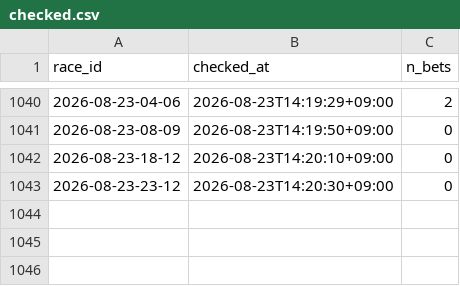
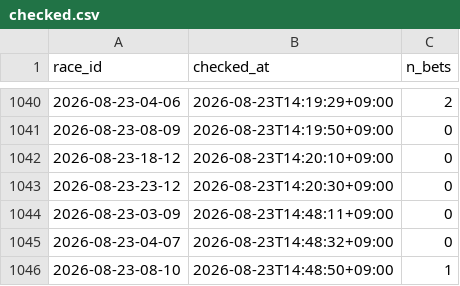
Before and after one commit to denden56-cloud/boatrace-papertrade, a CSV file: state/checked.csv, drawn as a sheet; only a part is shown, gaps mark what is left out.

```diff
--- a/state/checked.csv
+++ b/state/checked.csv
@@ -1043 +1043,4 @@ race_id,checked_at,n_bets
 2026-08-23-23-12,2026-08-23T14:20:30+09:00,0
+2026-08-23-03-09,2026-08-23T14:48:11+09:00,0
+2026-08-23-04-07,2026-08-23T14:48:32+09:00,0
+2026-08-23-08-10,2026-08-23T14:48:50+09:00,1
```
Also changed, not shown: state/beforeinfo.csv, state/bets.csv, 2 other files.
